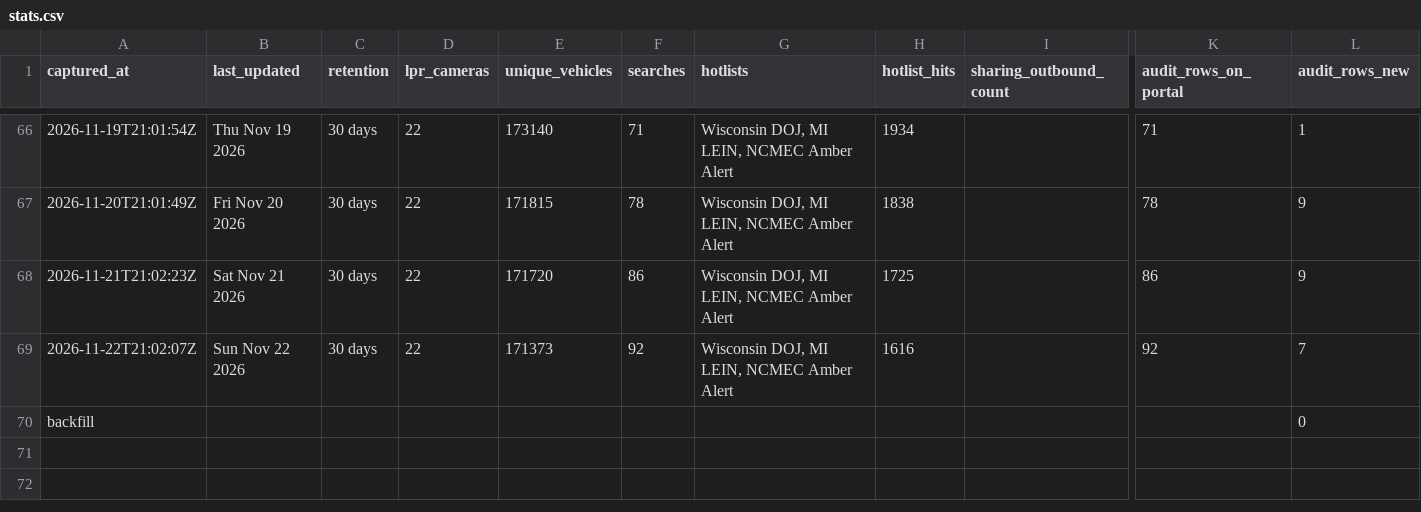
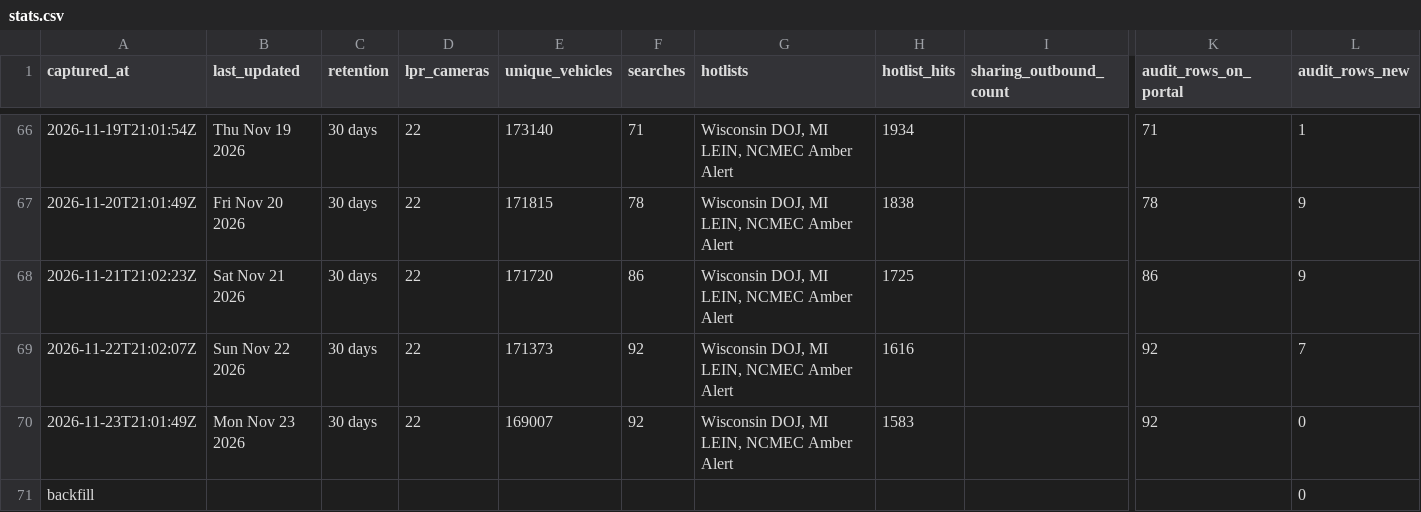
Before and after one commit to Cantica-Systems/mi-flock-transparency, a CSV file: muskegon/data/muskegon-city-pd/stats.csv, drawn as a sheet; only a part is shown, gaps mark what is left out; rows hold the shown columns only; the diff names each change by its address in the sheet, - before the commit and + after, or states it on an @@ line.

Commit message:
Update at 2026-11-23T21:03Z (muskegon-city-pd +0)

```diff
--- a/muskegon/data/muskegon-city-pd/stats.csv
+++ b/muskegon/data/muskegon-city-pd/stats.csv
+row 70: 2026-11-23T21:01:49Z | Mon Nov 23 2026 | 30 days | 22 | 169007 | 92 | Wisconsin DOJ, MI LEIN, NCMEC Amber Alert | 1583 |  | 92 | 0
```
Also changed, not shown: 2 other files.
